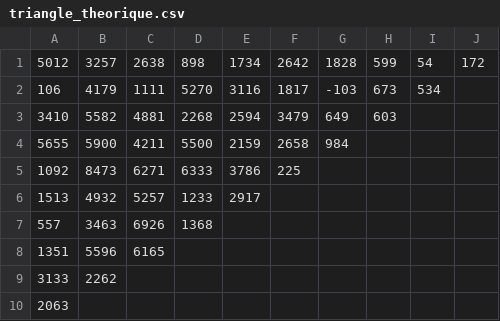
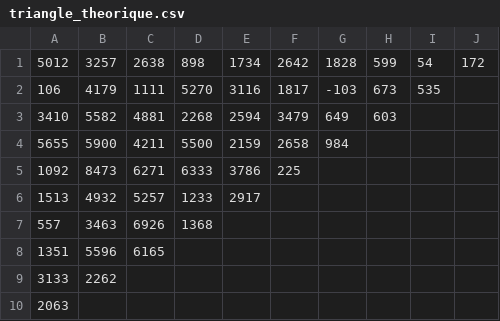
Before and after one commit to kevinbamouni/bootstrap_reserving_act205, a CSV file: triangles_input/triangle_theorique.csv, drawn as a sheet.

```diff
--- a/triangles_input/triangle_theorique.csv
+++ b/triangles_input/triangle_theorique.csv
@@ -1,3 +1,3 @@
 5012;3257;2638;898;1734;2642;1828;599;54;172
-106;4179;1111;5270;3116;1817;-103;673;534;
+106;4179;1111;5270;3116;1817;-103;673;535;
 3410;5582;4881;2268;2594;3479;649;603;;
```
Also changed, not shown: 3 other files.
